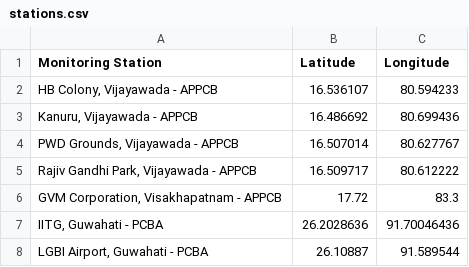
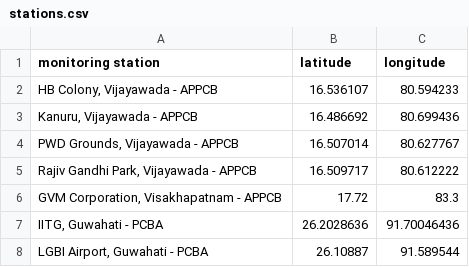
Before and after one commit to karthik768990/EcoAir-Insight, a CSV file: ml/data/processed/stations.csv, drawn as a sheet; only a part is shown.

```diff
--- a/ml/data/processed/stations.csv
+++ b/ml/data/processed/stations.csv
@@ -1,2 +1,2 @@
-Monitoring Station,Latitude,Longitude
+monitoring station,latitude,longitude
 "HB Colony, Vijayawada - APPCB",16.536107,80.594233
```
